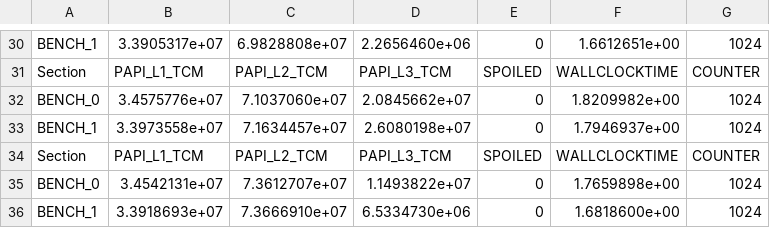
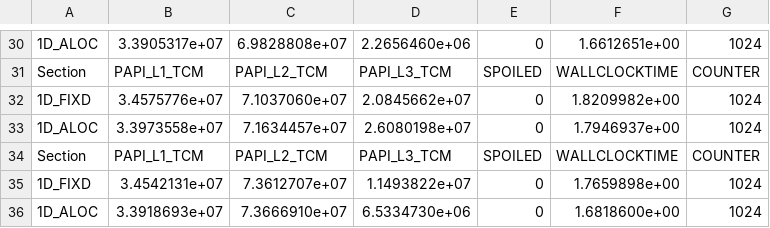
Before and after one commit to CogGrinder/Fortran-Stencil-Microbenchmarks, a CSV file: bench/BENCH_0_BENCH_1_variance.csv, drawn as a sheet; only a part is shown, gaps mark what is left out; the diff covers the shown part only; the diff names each change by its address in the sheet, - before the commit and + after, or states it on an @@ line.

Commit message:
Refactored all benchmarks to clearer names

```diff
--- a/bench/BENCH_0_BENCH_1_variance.csv
+++ b/bench/BENCH_0_BENCH_1_variance.csv
-A30: BENCH_1
+A30: 1D_ALOC
-A32: BENCH_0
+A32: 1D_FIXD
-A33: BENCH_1
+A33: 1D_ALOC
-A35: BENCH_0
+A35: 1D_FIXD
-A36: BENCH_1
+A36: 1D_ALOC
```
Also changed, not shown: 19 edited cells elsewhere in this file, 6 other files.
